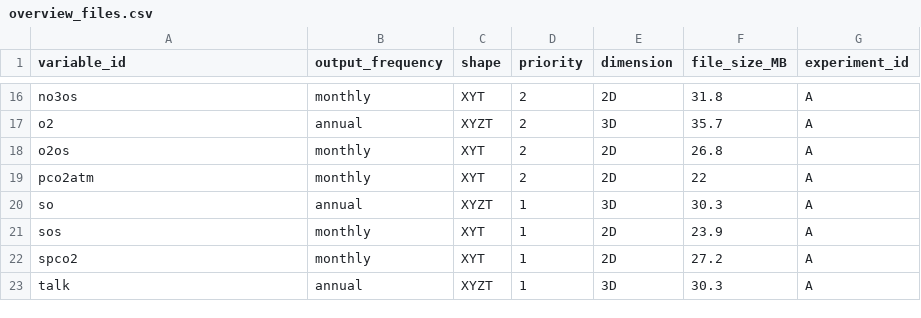
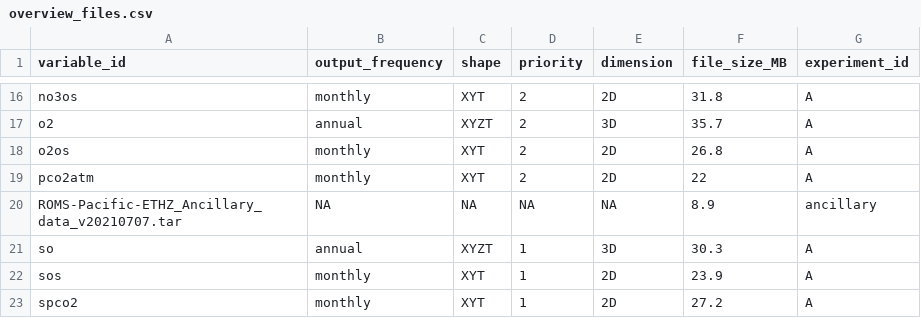
Before and after one commit to jens-daniel-mueller/RECCAP2_ROMS_Pacific_ETHZ_submission, a CSV file: data/overview/overview_files.csv, drawn as a sheet; only a part is shown, gaps mark what is left out; the shorter side is filled out with more unchanged rows; the diff names each change by its address in the sheet, - before the commit and + after, or states it on an @@ line.

```diff
--- a/data/overview/overview_files.csv
+++ b/data/overview/overview_files.csv
+row 20: ROMS-Pacific-ETHZ_Ancillary_data_v20210707.tar | NA | NA | NA | NA | 8.9 | ancillary
```
Also changed, not shown: 1 other file.
